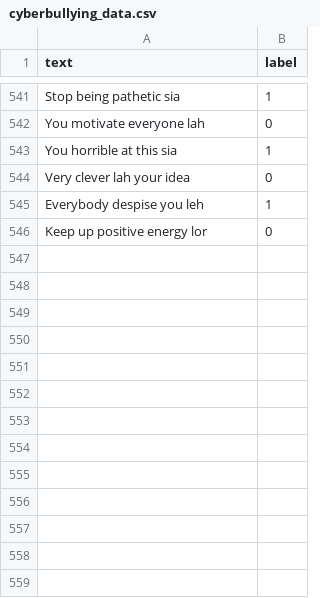
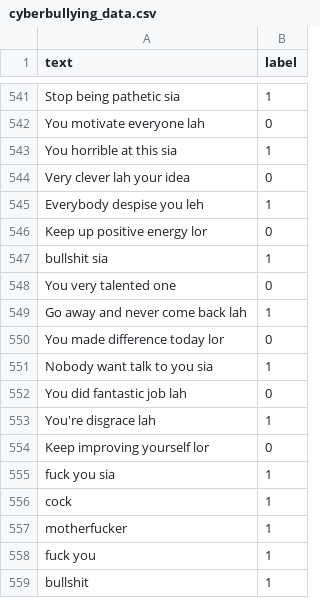
Before and after one commit to Alvinsebu/cyber-scan-messenger-backend, a CSV file: cyberbullying_data.csv, drawn as a sheet; only a part is shown, gaps mark what is left out.

```diff
--- a/cyberbullying_data.csv
+++ b/cyberbullying_data.csv
@@ -546 +546,14 @@ text,label
 "Keep up positive energy lor",0
+"bullshit sia",1
+"You very talented one",0
+"Go away and never come back lah",1
+"You made difference today lor",0
+"Nobody want talk to you sia",1
+"You did fantastic job lah",0
+"You're disgrace lah",1
+"Keep improving yourself lor",0
+"fuck you sia",1
+"cock",1
+"motherfucker",1
+"fuck you",1
+"bullshit",1
```
Also changed, not shown: 6 other files.
